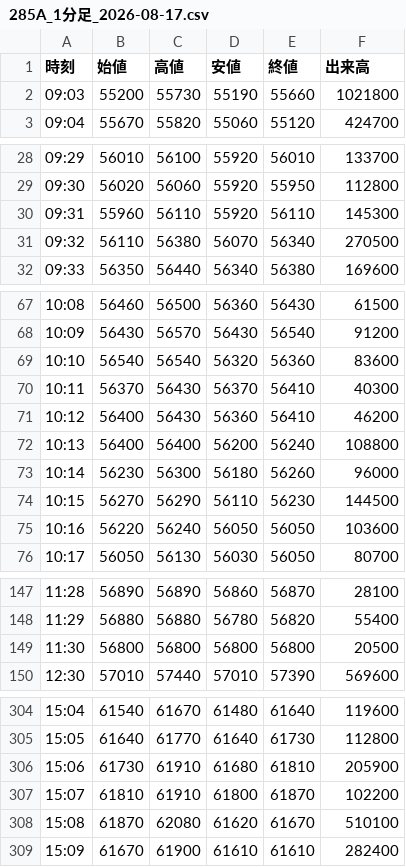
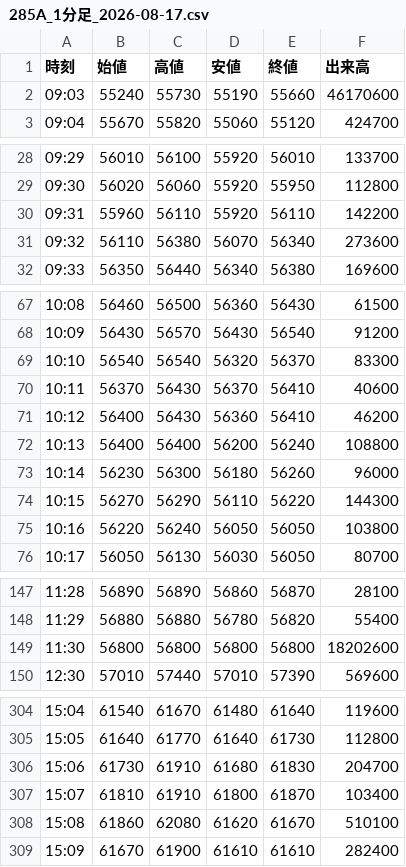
Before and after one commit to yayuta417/kioxia-stock-data, a CSV file: 1分足/285A_1分足_2026-08-17.csv, drawn as a sheet; only a part is shown, gaps mark what is left out; the diff covers the shown part only.

```diff
--- a/1分足/285A_1分足_2026-08-17.csv
+++ b/1分足/285A_1分足_2026-08-17.csv
@@ -1,3 +1,3 @@
 時刻,始値,高値,安値,終値,出来高
-09:03,55200,55730,55190,55660,1021800
+09:03,55240,55730,55190,55660,46170600
 09:04,55670,55820,55060,55120,424700
@@ -29,4 +29,4 @@
 09:30,56020,56060,55920,55950,112800
-09:31,55960,56110,55920,56110,145300
-09:32,56110,56380,56070,56340,270500
+09:31,55960,56110,55920,56110,142200
+09:32,56110,56380,56070,56340,273600
 09:33,56350,56440,56340,56380,169600
@@ -68,4 +68,4 @@
 10:09,56430,56570,56430,56540,91200
-10:10,56540,56540,56320,56360,83600
-10:11,56370,56430,56370,56410,40300
+10:10,56540,56540,56320,56370,83300
+10:11,56370,56430,56370,56410,40600
 10:12,56400,56430,56360,56410,46200
@@ -73,4 +73,4 @@
 10:14,56230,56300,56180,56260,96000
-10:15,56270,56290,56110,56230,144500
-10:16,56220,56240,56050,56050,103600
+10:15,56270,56290,56110,56220,144300
+10:16,56220,56240,56050,56050,103800
 10:17,56050,56130,56030,56050,80700
@@ -148,3 +148,3 @@
 11:29,56880,56880,56780,56820,55400
-11:30,56800,56800,56800,56800,20500
+11:30,56800,56800,56800,56800,18202600
 12:30,57010,57440,57010,57390,569600
@@ -305,5 +305,5 @@
 15:05,61640,61770,61640,61730,112800
-15:06,61730,61910,61680,61810,205900
-15:07,61810,61910,61800,61870,102200
-15:08,61870,62080,61620,61670,510100
+15:06,61730,61910,61680,61830,204700
+15:07,61810,61910,61800,61870,103400
+15:08,61860,62080,61620,61670,510100
 15:09,61670,61900,61610,61610,282400
```
Also changed, not shown: 2 edited cells elsewhere in this file, 1分足/285A_1分足_2026-07-28.csv, 1分足/285A_1分足_2026-07-30.csv, 20 other files.
